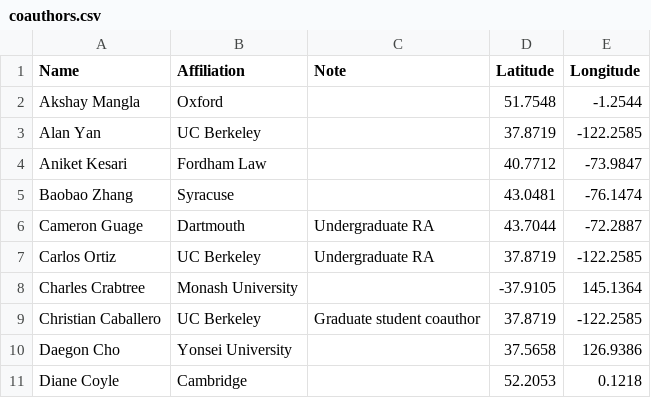
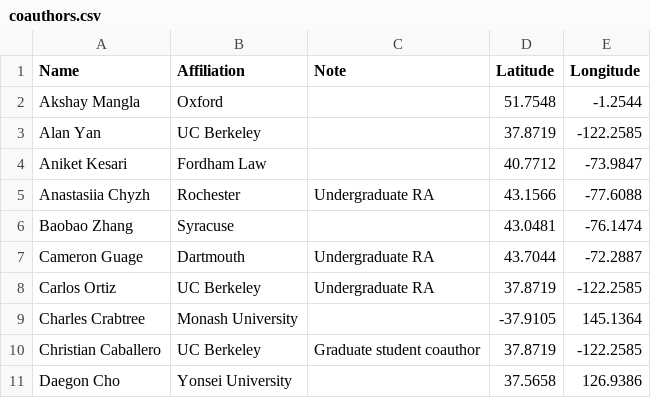
Before and after one commit to jaeyk/jaeyk.github.io, a CSV file: src/data/coauthors.csv, drawn as a sheet; only a part is shown; the shorter side is filled out with more unchanged rows; the diff names each change by its address in the sheet, - before the commit and + after, or states it on an @@ line.

```diff
--- a/src/data/coauthors.csv
+++ b/src/data/coauthors.csv
+row 5: Anastasiia Chyzh | Rochester | Undergraduate RA | 43.1566 | -77.6088
```
Also changed, not shown: 4 other files.
